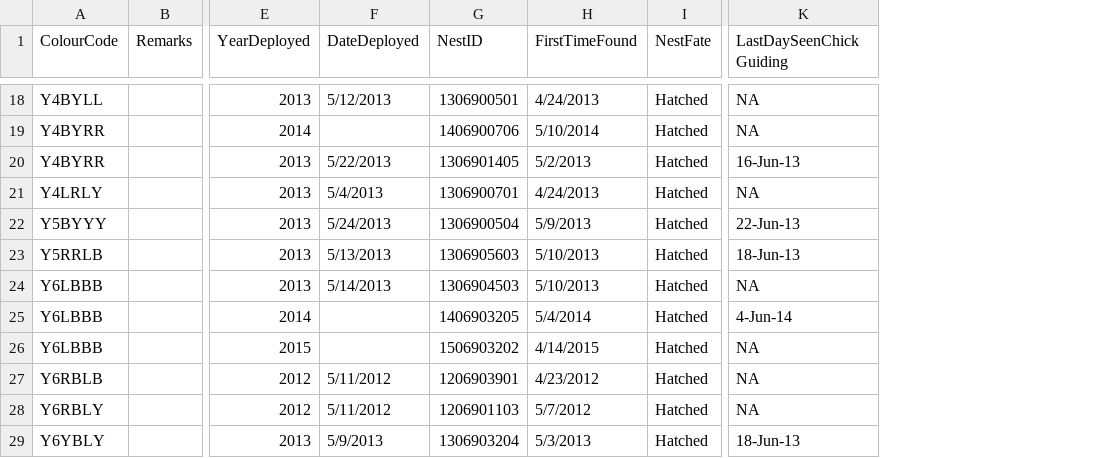
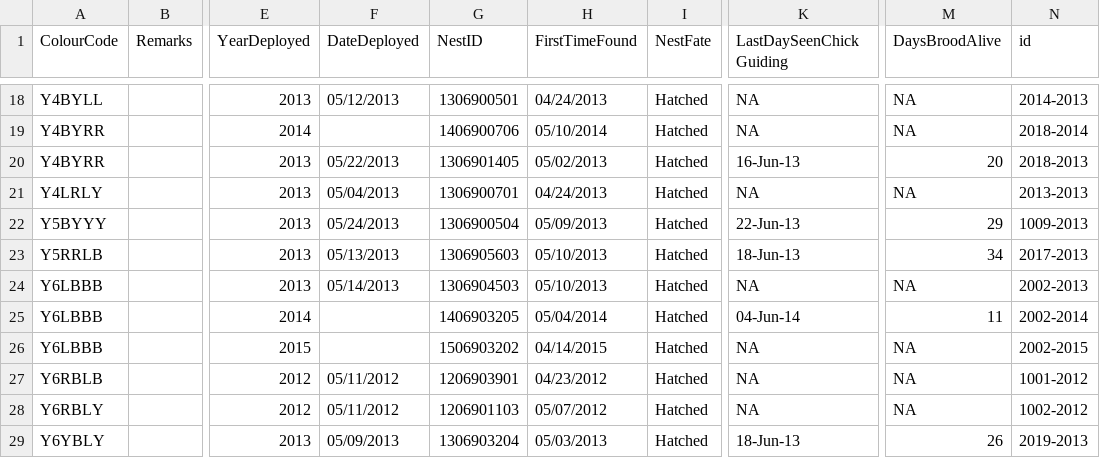
Before and after one commit to MattyD797/nestAutoEval, a CSV file: fieldNotes/Nest_Fates.csv, drawn as a sheet; only a part is shown, gaps mark what is left out; the diff covers the shown part only; the diff names each change by its address in the sheet, - before the commit and + after, or states it on an @@ line.

```diff
--- a/fieldNotes/Nest_Fates.csv
+++ b/fieldNotes/Nest_Fates.csv
+column M (DaysBroodAlive), rows 18-29: NA | NA | 20 | NA | 29 | 34 | NA | 11 | NA | NA | NA | 26
+column N (id), rows 18-29: 2014-2013 | 2018-2014 | 2018-2013 | 2013-2013 | 1009-2013 | 2017-2013 | 2002-2013 | 2002-2014 | 2002-2015 | 1001-2012 | 1002-2012 | 2019-2013
-F18 (DateDeployed): 5/12/2013
+F18 (DateDeployed): 05/12/2013
-H18 (FirstTimeFound): 4/24/2013
+H18 (FirstTimeFound): 04/24/2013
-H19 (FirstTimeFound): 5/10/2014
+H19 (FirstTimeFound): 05/10/2014
-F20 (DateDeployed): 5/22/2013
+F20 (DateDeployed): 05/22/2013
-H20 (FirstTimeFound): 5/2/2013
+H20 (FirstTimeFound): 05/02/2013
-F21 (DateDeployed): 5/4/2013
+F21 (DateDeployed): 05/04/2013
-H21 (FirstTimeFound): 4/24/2013
+H21 (FirstTimeFound): 04/24/2013
-F22 (DateDeployed): 5/24/2013
+F22 (DateDeployed): 05/24/2013
-H22 (FirstTimeFound): 5/9/2013
+H22 (FirstTimeFound): 05/09/2013
-F23 (DateDeployed): 5/13/2013
+F23 (DateDeployed): 05/13/2013
-H23:H24 (FirstTimeFound): 5/10/2013
+H23:H24 (FirstTimeFound): 05/10/2013
-F24 (DateDeployed): 5/14/2013
+F24 (DateDeployed): 05/14/2013
-H25 (FirstTimeFound): 5/4/2014
+H25 (FirstTimeFound): 05/04/2014
-K25 (LastDaySeenChickGuiding): 4-Jun-14
+K25 (LastDaySeenChickGuiding): 04-Jun-14
-H26 (FirstTimeFound): 4/14/2015
+H26 (FirstTimeFound): 04/14/2015
-F27:F28 (DateDeployed): 5/11/2012
+F27:F28 (DateDeployed): 05/11/2012
-H27 (FirstTimeFound): 4/23/2012
+H27 (FirstTimeFound): 04/23/2012
-H28 (FirstTimeFound): 5/7/2012
+H28 (FirstTimeFound): 05/07/2012
-F29 (DateDeployed): 5/9/2013
+F29 (DateDeployed): 05/09/2013
-H29 (FirstTimeFound): 5/3/2013
+H29 (FirstTimeFound): 05/03/2013
```
Also changed, not shown: 34 edited cells elsewhere in this file, 2 other files.
